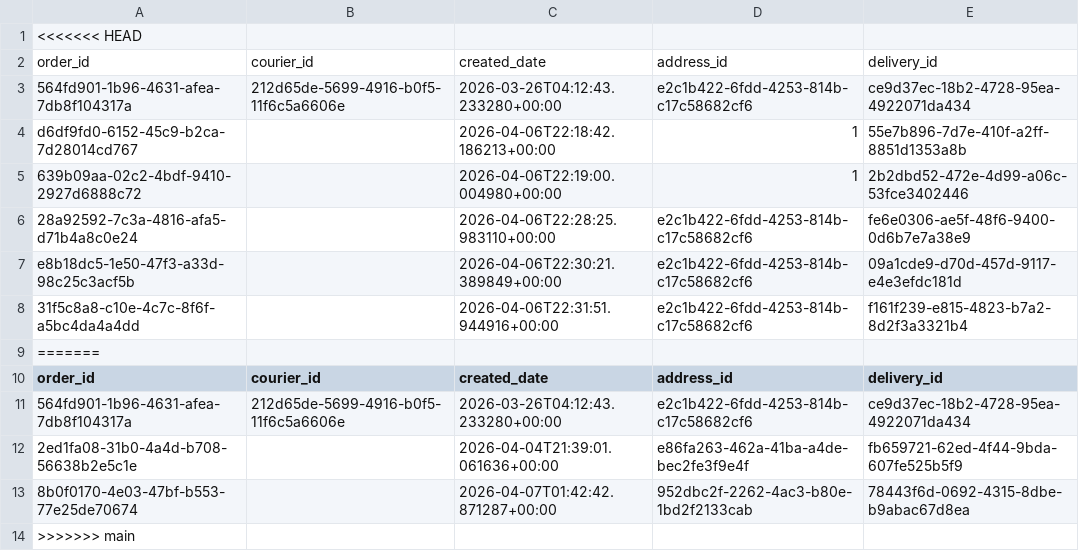
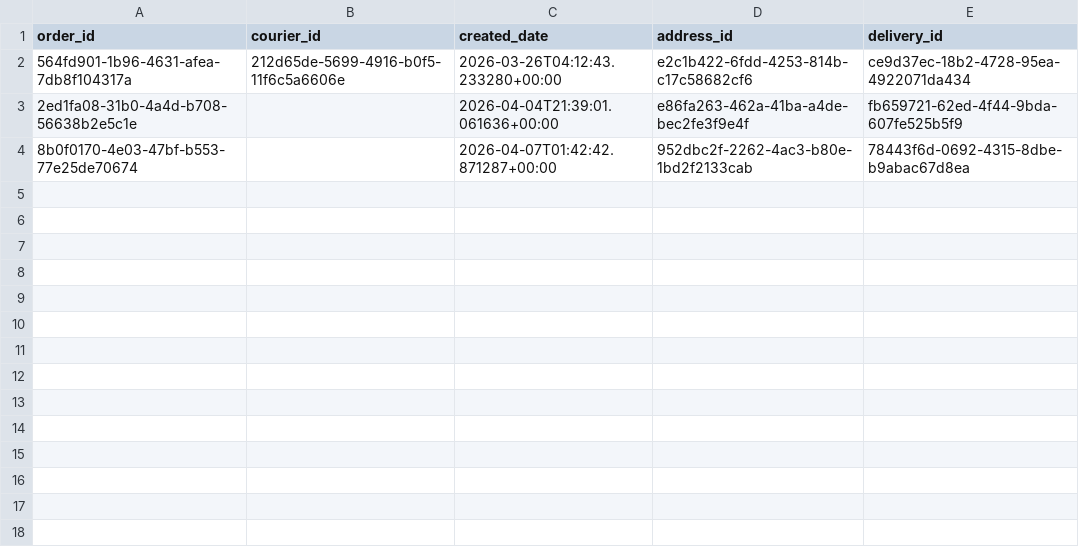
Before and after one commit to Badger-Tree/310_Group17FoodApp_GOATSQUAD, a CSV file: app/data/deliveries.csv, drawn as a sheet; the diff names each change by its address in the sheet, - before the commit and + after, or states it on an @@ line.

```diff
--- a/app/data/deliveries.csv
+++ b/app/data/deliveries.csv
-row 1: <<<<<<< HEAD
-row 2: order_id | courier_id | created_date | address_id | delivery_id
-row 3: 564fd901-1b96-4631-afea-7db8f104317a | 212d65de-5699-4916-b0f5-11f6c5a6606e | 2026-03-26T04:12:43.233280+00:00 | e2c1b422-6fdd-4253-814b-c17c58682cf6 | ce9d37ec-18b2-4728-95ea-4922071da434
-row 4: d6df9fd0-6152-45c9-b2ca-7d28014cd767 |  | 2026-04-06T22:18:42.186213+00:00 | 1 | 55e7b896-7d7e-410f-a2ff-8851d1353a8b
-row 5: 639b09aa-02c2-4bdf-9410-2927d6888c72 |  | 2026-04-06T22:19:00.004980+00:00 | 1 | 2b2dbd52-472e-4d99-a06c-53fce3402446
-row 6: 28a92592-7c3a-4816-afa5-d71b4a8c0e24 |  | 2026-04-06T22:28:25.983110+00:00 | e2c1b422-6fdd-4253-814b-c17c58682cf6 | fe6e0306-ae5f-48f6-9400-0d6b7e7a38e9
-row 7: e8b18dc5-1e50-47f3-a33d-98c25c3acf5b |  | 2026-04-06T22:30:21.389849+00:00 | e2c1b422-6fdd-4253-814b-c17c58682cf6 | 09a1cde9-d70d-457d-9117-e4e3efdc181d
-row 8: 31f5c8a8-c10e-4c7c-8f6f-a5bc4da4a4dd |  | 2026-04-06T22:31:51.944916+00:00 | e2c1b422-6fdd-4253-814b-c17c58682cf6 | f161f239-e815-4823-b7a2-8d2f3a3321b4
-row 9: =======
-row 14: >>>>>>> main
```
Also changed, not shown: app/data/cart.csv, app/data/notification.csv, 2 other files.
